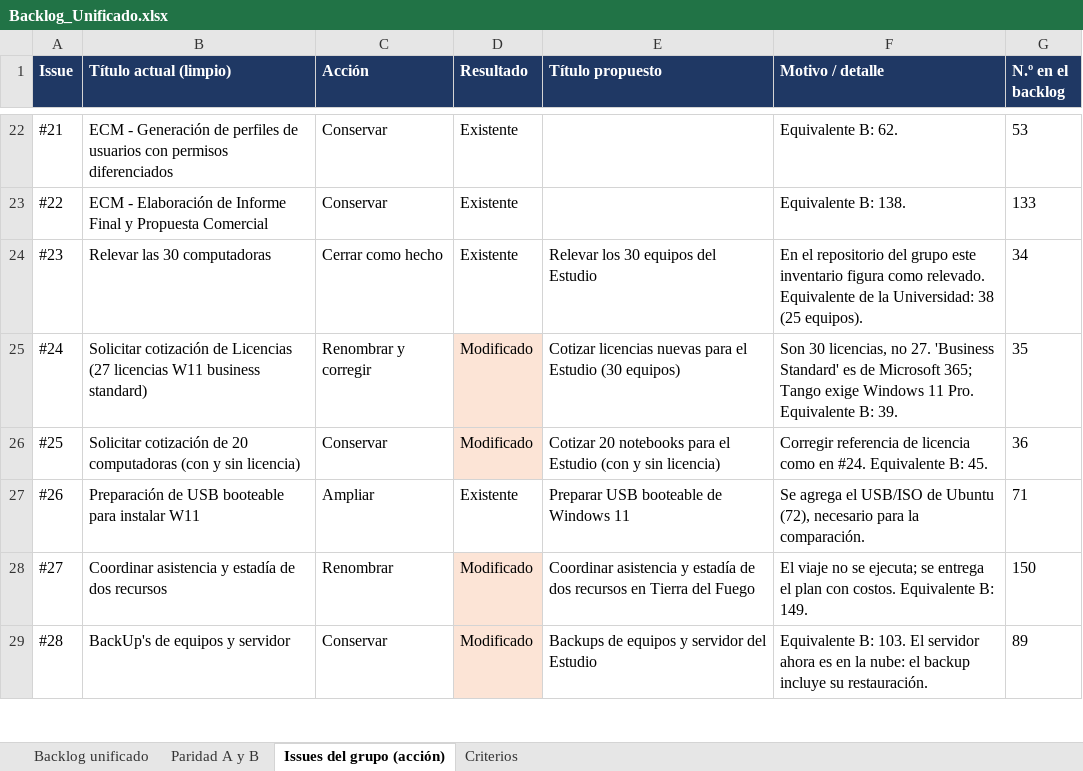
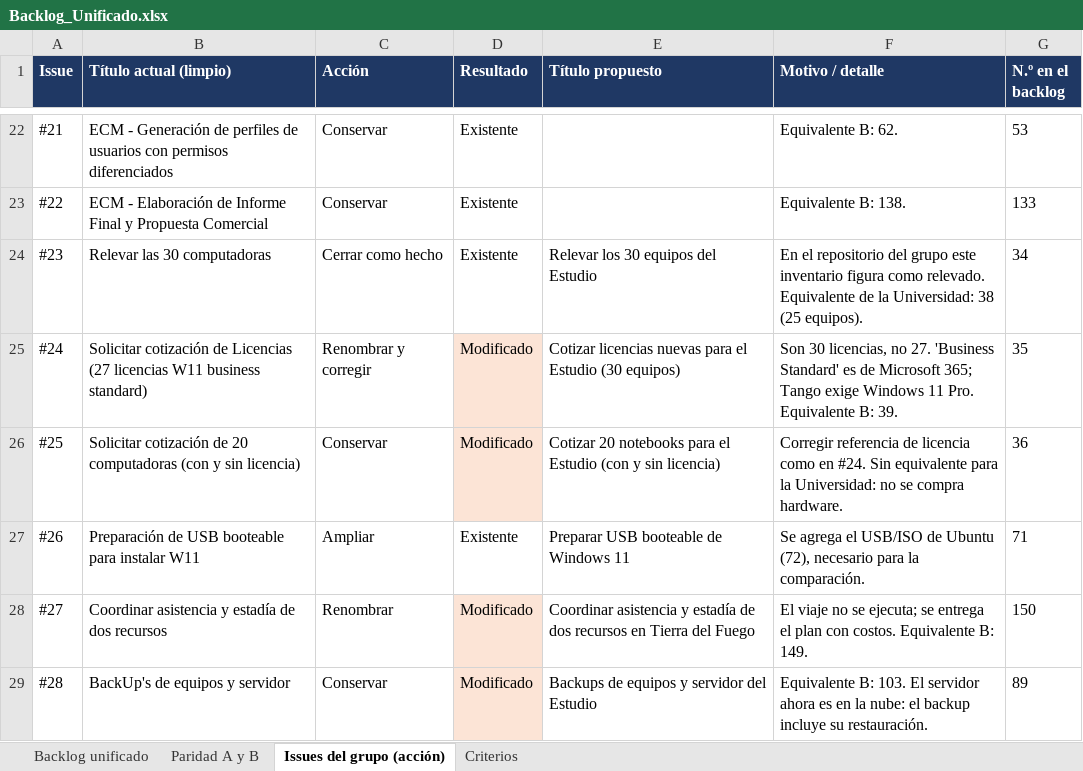
Before and after one commit to andreafew/BrainStorming, an Excel workbook: backlog/Backlog_Unificado.xlsx, sheet Issues del grupo (acción), drawn as a sheet; only a part is shown, gaps mark what is left out; values as stored, in another font and other column widths than the file's, no borders; charts and pictures not drawn; the diff names each change by its address in the sheet, - before the commit and + after, or states it on an @@ line.

```diff
--- a/backlog/Backlog_Unificado.xlsx (sheet Issues del grupo (acción))
+++ b/backlog/Backlog_Unificado.xlsx (sheet Issues del grupo (acción))
-F26 (Motivo / detalle): …en #24. Equivalente B: 45.
+F26 (Motivo / detalle): …en #24. Sin equivalente para la Universidad: no se compra hardware.
```
Also changed, not shown: sheet Backlog unificado, sheet Paridad A y B.
